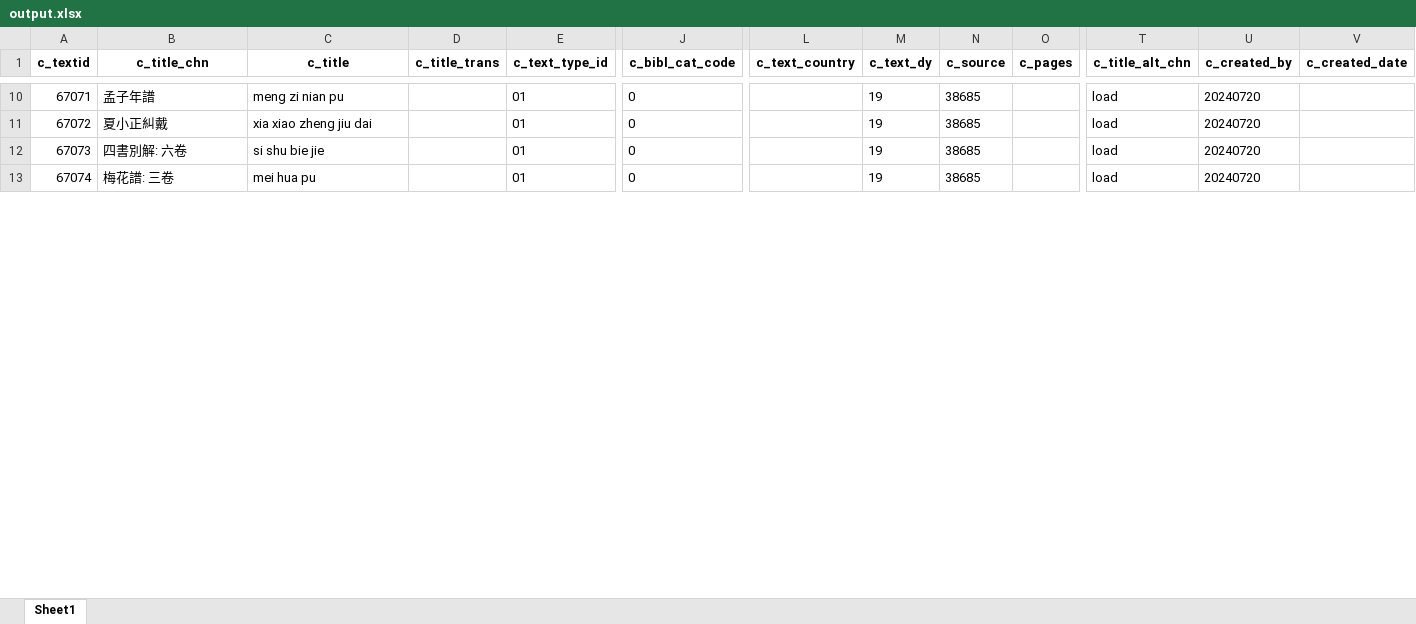
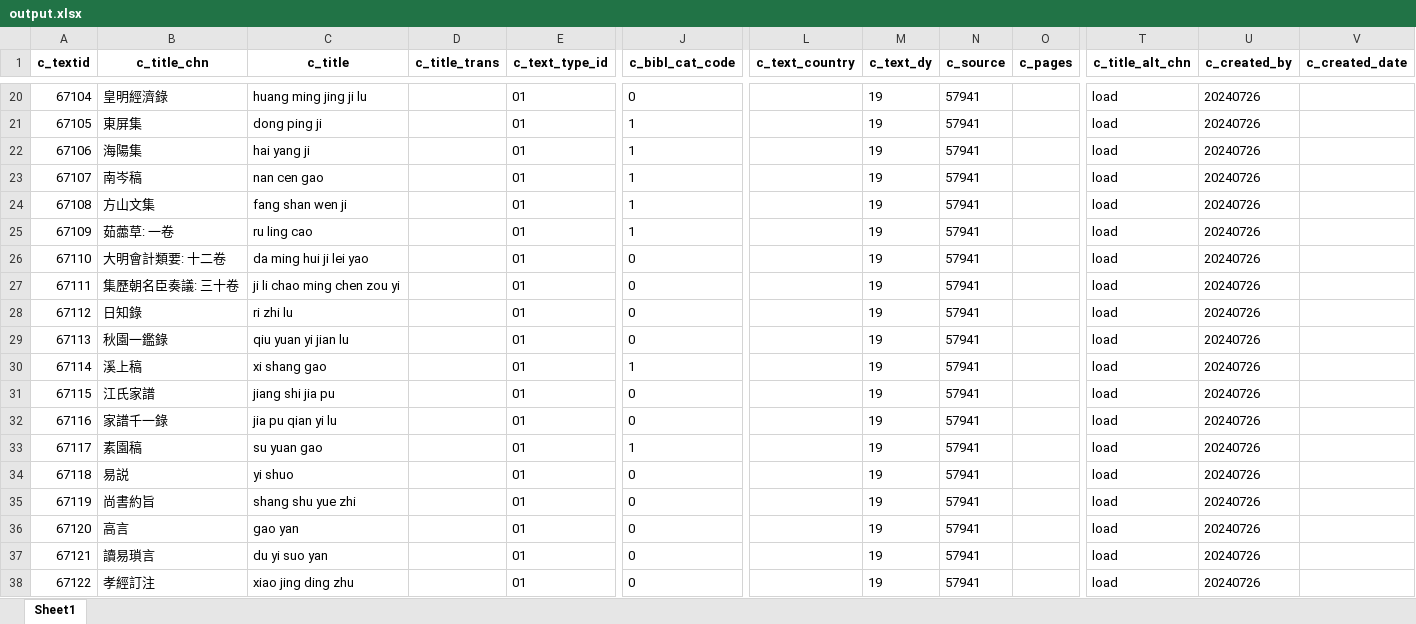
Before and after one commit to cbdb-project/create-new-books-for-cbdb, an Excel workbook: output.xlsx, sheet Sheet1, drawn as a sheet; only a part is shown, gaps mark what is left out; values as stored, in another font and other column widths than the file's, no borders; addresses are those after the commit; rows hold the shown columns only; the diff covers the shown part only; the diff names each change by its address in the sheet, - before the commit and + after, or states it on an @@ line.

```diff
--- a/output.xlsx (sheet Sheet1)
+++ b/output.xlsx (sheet Sheet1)
@@ column A (c_textid) renumbered between rows 3 and 44 @@
-B20 (c_title_chn): 孟子年譜
+B20 (c_title_chn): 皇明經濟錄
-C20 (c_title): meng zi nian pu
+C20 (c_title): huang ming jing ji lu
-N20 (c_source): 38685
+N20 (c_source): 57941
-U20 (c_created_by): 20240720
+U20 (c_created_by): 20240726
+row 21: 67105 | 東屏集 | dong ping ji |  | 01 | 1 |  | 19 | 57941 |  | load | 20240726
+row 22: 67106 | 海陽集 | hai yang ji |  | 01 | 1 |  | 19 | 57941 |  | load | 20240726
+row 23: 67107 | 南岑稿 | nan cen gao |  | 01 | 1 |  | 19 | 57941 |  | load | 20240726
+row 24: 67108 | 方山文集 | fang shan wen ji |  | 01 | 1 |  | 19 | 57941 |  | load | 20240726
+row 25: 67109 | 茹蘦草: 一卷 | ru ling cao |  | 01 | 1 |  | 19 | 57941 |  | load | 20240726
-B26 (c_title_chn): 夏小正糾戴
+B26 (c_title_chn): 大明會計類要: 十二卷
-C26 (c_title): xia xiao zheng jiu dai
+C26 (c_title): da ming hui ji lei yao
-N26 (c_source): 38685
+N26 (c_source): 57941
-U26 (c_created_by): 20240720
+U26 (c_created_by): 20240726
+row 27: 67111 | 集歷朝名臣奏議: 三十卷 | ji li chao ming chen zou yi |  | 01 | 0 |  | 19 | 57941 |  | load | 20240726
+row 28: 67112 | 日知錄 | ri zhi lu |  | 01 | 0 |  | 19 | 57941 |  | load | 20240726
+row 29: 67113 | 秋園一鑑錄 | qiu yuan yi jian lu |  | 01 | 0 |  | 19 | 57941 |  | load | 20240726
+row 30: 67114 | 溪上稿 | xi shang gao |  | 01 | 1 |  | 19 | 57941 |  | load | 20240726
-B31 (c_title_chn): 四書別解: 六卷
+B31 (c_title_chn): 江氏家譜
-C31 (c_title): si shu bie jie
+C31 (c_title): jiang shi jia pu
-N31 (c_source): 38685
+N31 (c_source): 57941
-U31 (c_created_by): 20240720
+U31 (c_created_by): 20240726
+row 32: 67116 | 家譜千一錄 | jia pu qian yi lu |  | 01 | 0 |  | 19 | 57941 |  | load | 20240726
+row 33: 67117 | 素園稿 | su yuan gao |  | 01 | 1 |  | 19 | 57941 |  | load | 20240726
+row 34: 67118 | 易説 | yi shuo |  | 01 | 0 |  | 19 | 57941 |  | load | 20240726
-B35 (c_title_chn): 梅花譜: 三卷
+B35 (c_title_chn): 尚書約旨
-C35 (c_title): mei hua pu
+C35 (c_title): shang shu yue zhi
-N35 (c_source): 38685
+N35 (c_source): 57941
-U35 (c_created_by): 20240720
+U35 (c_created_by): 20240726
+row 36: 67120 | 高言 | gao yan |  | 01 | 0 |  | 19 | 57941 |  | load | 20240726
+row 37: 67121 | 讀易瑣言 | du yi suo yan |  | 01 | 0 |  | 19 | 57941 |  | load | 20240726
+row 38: 67122 | 孝經訂注 | xiao jing ding zhu |  | 01 | 0 |  | 19 | 57941 |  | load | 20240726
```
Also changed, not shown: 17 added rows, 9 removed rows and 32 edited cells elsewhere in this sheet, 3 other files.
